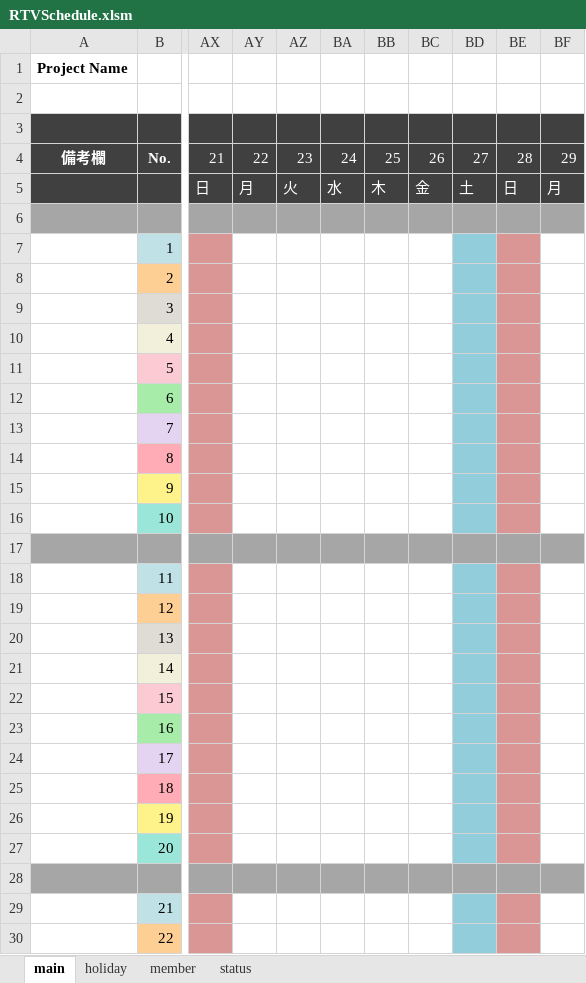
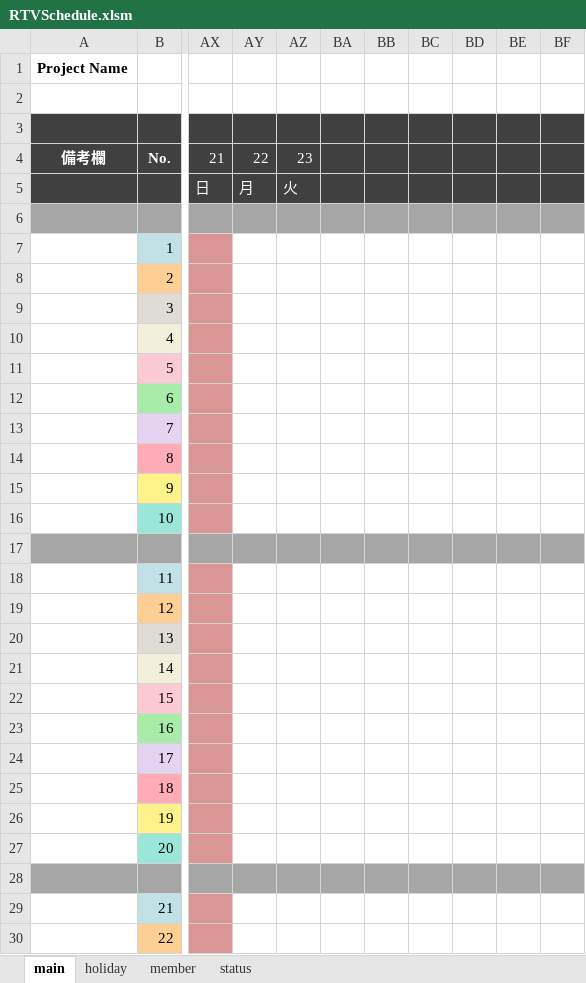
Before and after one commit to fiv111/RTVSchedule, an Excel workbook: RTVSchedule.xlsm, sheet main, drawn as a sheet; only a part is shown, gaps mark what is left out; values as stored, in another font and other column widths than the file's, no borders; conditional formats not drawn; the diff covers the shown part only; the diff names each change by its address in the sheet, - before the commit and + after, or states it on an @@ line.

```diff
--- a/RTVSchedule.xlsm (sheet main)
+++ b/RTVSchedule.xlsm (sheet main)
-BA4: 24
+BA4: (empty)
-BB4: 25
+BB4: (empty)
-BC4: 26
+BC4: (empty)
-BD4: 27
+BD4: (empty)
-BE4: 28
+BE4: (empty)
-BF4: 29
+BF4: (empty)
-BA5: 水
+BA5: (empty)
-BB5: 木
+BB5: (empty)
-BC5: 金
+BC5: (empty)
-BD5: 土
+BD5: (empty)
-BE5: 日
+BE5: (empty)
-BF5: 月
+BF5: (empty)
-BD7:BD16 fill: #92CDDC
+BD7:BD16 fill: none
-BE7:BE16 fill: #DA9694
+BE7:BE16 fill: none
-BD18:BD27 fill: #92CDDC
+BD18:BD27 fill: none
-BE18:BE27 fill: #DA9694
+BE18:BE27 fill: none
-BD29:BD30 fill: #92CDDC
+BD29:BD30 fill: none
-BE29:BE30 fill: #DA9694
+BE29:BE30 fill: none
```
Also changed, not shown: cell formats elsewhere in this sheet, 2 other files.
